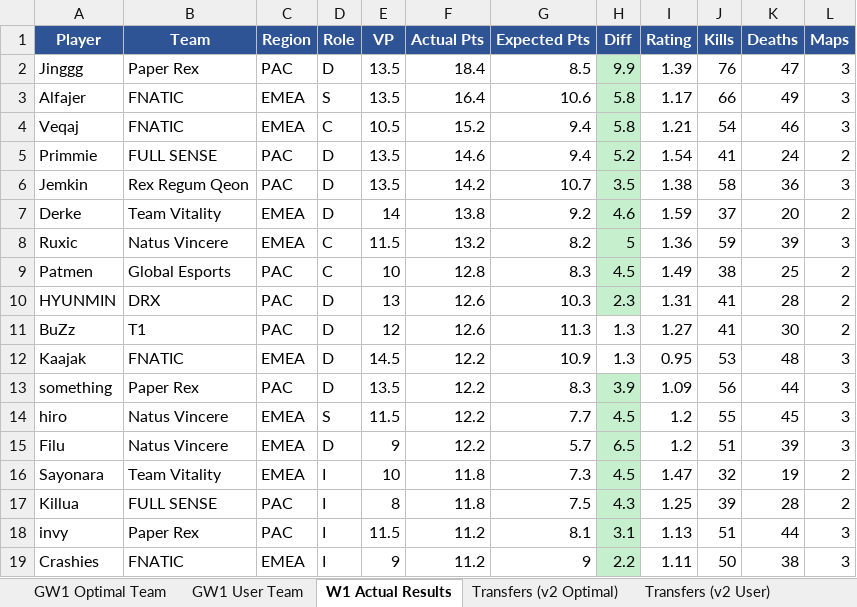
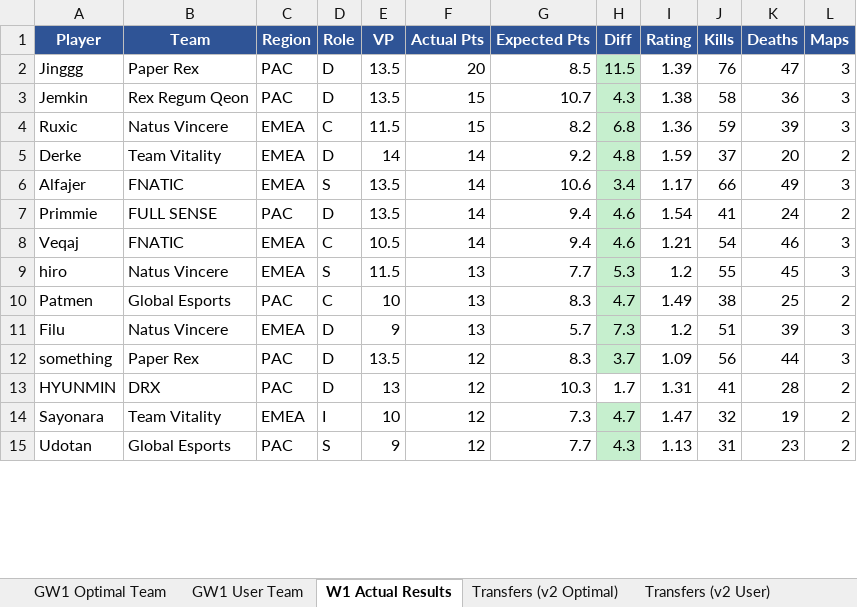
Before and after one commit to frostyypanda/VFL-pricing-Algorithms, an Excel workbook: output/VFL_2026_Stage1_W1_Report.xlsx, sheet W1 Actual Results, drawn as a sheet; only a part is shown; values as stored, in another font and other column widths than the file's, no borders; removed rows and columns are numbered as before the commit, all else as after; the diff covers the shown part only; the diff names each change by its address in the sheet, - before the commit and + after, or states it on an @@ line.

```diff
--- a/output/VFL_2026_Stage1_W1_Report.xlsx (sheet W1 Actual Results)
+++ b/output/VFL_2026_Stage1_W1_Report.xlsx (sheet W1 Actual Results)
-F2 (Actual Pts): 18.4
+F2 (Actual Pts): 20
-H2 (Diff): 9.9
+H2 (Diff): 11.5
-row 3: Alfajer | FNATIC | EMEA | S | 13.5 | 16.4 | 10.6 | 5.8 | 1.17 | 66 | 49 | 3
-row 4: Veqaj | FNATIC | EMEA | C | 10.5 | 15.2 | 9.4 | 5.8 | 1.21 | 54 | 46 | 3
-row 5: Primmie | FULL SENSE | PAC | D | 13.5 | 14.6 | 9.4 | 5.2 | 1.54 | 41 | 24 | 2
-F3 (Actual Pts): 14.2
+F3 (Actual Pts): 15
-H3 (Diff): 3.5
+H3 (Diff): 4.3
-row 7: Derke | Team Vitality | EMEA | D | 14 | 13.8 | 9.2 | 4.6 | 1.59 | 37 | 20 | 2
-F4 (Actual Pts): 13.2
+F4 (Actual Pts): 15
-H4 (Diff): 5
+H4 (Diff): 6.8
-row 9: Patmen | Global Esports | PAC | C | 10 | 12.8 | 8.3 | 4.5 | 1.49 | 38 | 25 | 2
-row 10: HYUNMIN | DRX | PAC | D | 13 | 12.6 | 10.3 | 2.3 | 1.31 | 41 | 28 | 2
-row 11: BuZz | T1 | PAC | D | 12 | 12.6 | 11.3 | 1.3 | 1.27 | 41 | 30 | 2
-row 12: Kaajak | FNATIC | EMEA | D | 14.5 | 12.2 | 10.9 | 1.3 | 0.95 | 53 | 48 | 3
-row 13: something | Paper Rex | PAC | D | 13.5 | 12.2 | 8.3 | 3.9 | 1.09 | 56 | 44 | 3
+row 5: Derke | Team Vitality | EMEA | D | 14 | 14 | 9.2 | 4.8 | 1.59 | 37 | 20 | 2
+row 6: Alfajer | FNATIC | EMEA | S | 13.5 | 14 | 10.6 | 3.4 | 1.17 | 66 | 49 | 3
+row 7: Primmie | FULL SENSE | PAC | D | 13.5 | 14 | 9.4 | 4.6 | 1.54 | 41 | 24 | 2
+row 8: Veqaj | FNATIC | EMEA | C | 10.5 | 14 | 9.4 | 4.6 | 1.21 | 54 | 46 | 3
-F9 (Actual Pts): 12.2
+F9 (Actual Pts): 13
-H9 (Diff): 4.5
+H9 (Diff): 5.3
+row 10: Patmen | Global Esports | PAC | C | 10 | 13 | 8.3 | 4.7 | 1.49 | 38 | 25 | 2
-F11 (Actual Pts): 12.2
+F11 (Actual Pts): 13
-H11 (Diff): 6.5
+H11 (Diff): 7.3
+row 12: something | Paper Rex | PAC | D | 13.5 | 12 | 8.3 | 3.7 | 1.09 | 56 | 44 | 3
+row 13: HYUNMIN | DRX | PAC | D | 13 | 12 | 10.3 | 1.7 | 1.31 | 41 | 28 | 2
-F14 (Actual Pts): 11.8
+F14 (Actual Pts): 12
-H14 (Diff): 4.5
+H14 (Diff): 4.7
-row 17: Killua | FULL SENSE | PAC | I | 8 | 11.8 | 7.5 | 4.3 | 1.25 | 39 | 28 | 2
-row 18: invy | Paper Rex | PAC | I | 11.5 | 11.2 | 8.1 | 3.1 | 1.13 | 51 | 44 | 3
-row 19: Crashies | FNATIC | EMEA | I | 9 | 11.2 | 9 | 2.2 | 1.11 | 50 | 38 | 3
+row 15: Udotan | Global Esports | PAC | S | 9 | 12 | 7.7 | 4.3 | 1.13 | 31 | 23 | 2
```
Also changed, not shown: 55 added rows, 51 removed rows, 70 edited cells and cell formats elsewhere in this sheet, sheet Updated EP (Post-W1), sheet Transfers (v2 User), sheet Transfers (v1 User), sheet Transfers (v2 Optimal), 3 other files.
